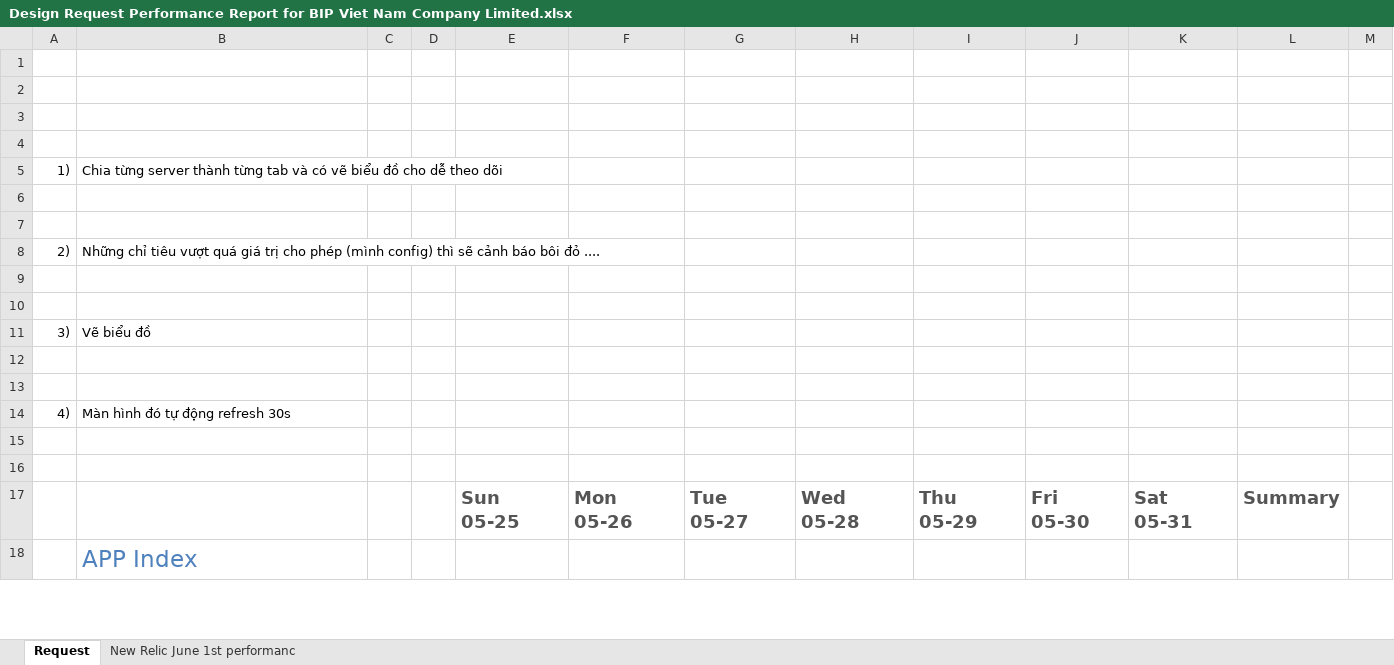
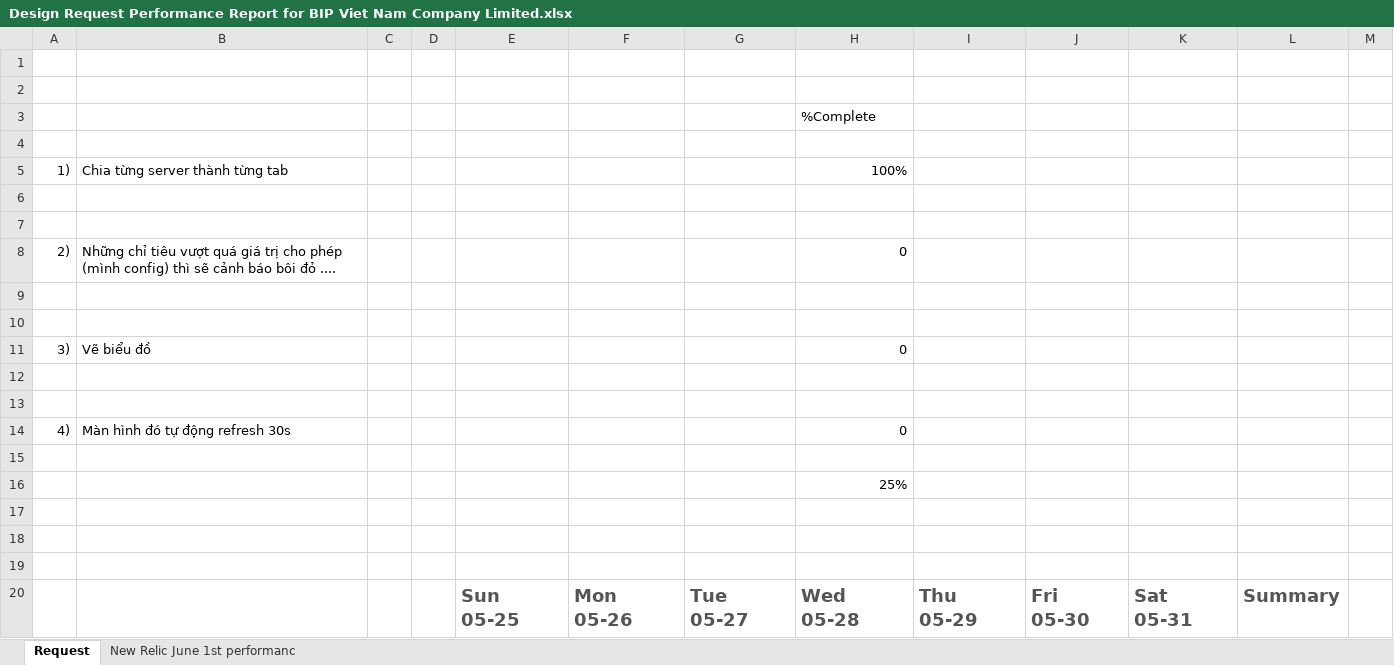
Before and after one commit to quannd-bizs/system_info_ci, an Excel workbook: doc/Email_Template/Design Request Performance Report for BIP Viet Nam Company Limited.xlsx, sheet Request, drawn as a sheet; only a part is shown; the shorter side is filled out with more unchanged rows; values as stored, in another font and other column widths than the file's, no borders; charts and pictures not drawn; removed rows and columns are numbered as before the commit, all else as after; the diff names each change by its address in the sheet, - before the commit and + after, or states it on an @@ line.

Commit message:
update process

```diff
--- a/doc/Email_Template/Design Request Performance Report for BIP Viet Nam Company Limited.xlsx (sheet Request)
+++ b/doc/Email_Template/Design Request Performance Report for BIP Viet Nam Company Limited.xlsx (sheet Request)
+row 3:  |  |  |  |  |  |  | %Complete
+row 4: (empty)
+row 5: 1) | Chia từng server thành từng tab |  |  |  |  |  | 100%
-row 5: 1) | Chia từng server thành từng tab và có vẽ biểu đồ cho dễ theo dõi
+row 8: 2) | Những chỉ tiêu vượt quá giá trị cho phép (mình config) thì sẽ cảnh báo bôi đỏ .... |  |  |  |  |  | 0
-row 8: 2) | Những chỉ tiêu vượt quá giá trị cho phép (mình config) thì sẽ cảnh báo bôi đỏ ....
+row 11: 3) | Vẽ biểu đồ |  |  |  |  |  | 0
-row 11: 3) | Vẽ biểu đồ
+row 14: 4) | Màn hình đó tự động refresh 30s |  |  |  |  |  | 0
+row 16:  |  |  |  |  |  |  | 25%
-row 14: 4) | Màn hình đó tự động refresh 30s
```
Also changed, not shown: charts or pictures.
